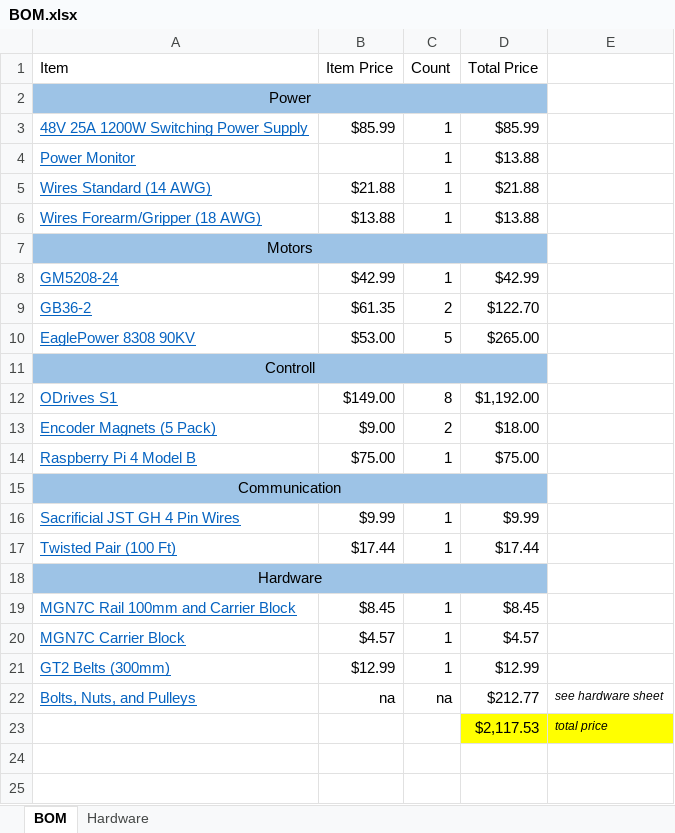
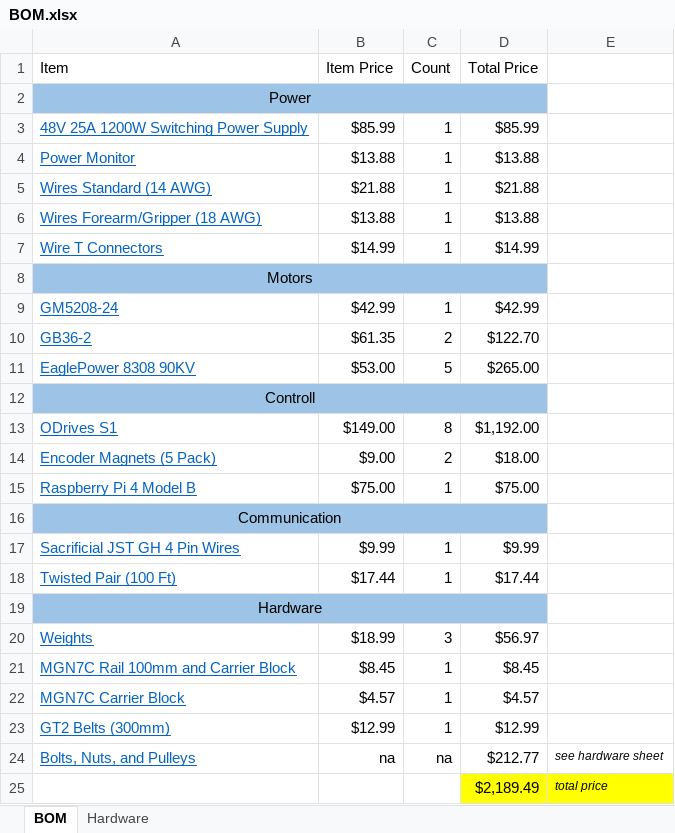
Before and after one commit to JesseDarr/dARM, an Excel workbook: BOM.xlsx, sheet BOM, drawn as a sheet; values as stored, in another font and other column widths than the file's, no borders; addresses are those after the commit; the diff names each change by its address in the sheet, - before the commit and + after, or states it on an @@ line.

Commit message:
Added wire t connectors and weights to BOM

```diff
--- a/BOM.xlsx (sheet BOM)
+++ b/BOM.xlsx (sheet BOM)
-B4 (Item Price): (empty)
+B4 (Item Price): $13.88
+row 7: Wire T Connectors | $14.99 | 1 | $14.99
+row 20: Weights | $18.99 | 3 | $56.97
-D25 (Total Price): $2,117.53
+D25 (Total Price): $2,189.49
```
Also changed, not shown: formulas that keep their value.
